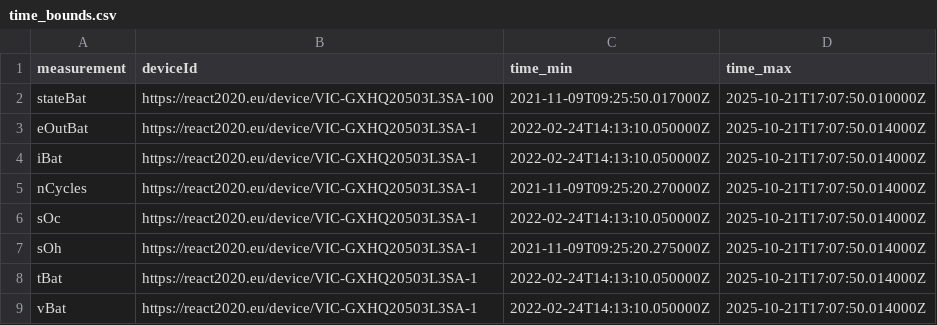
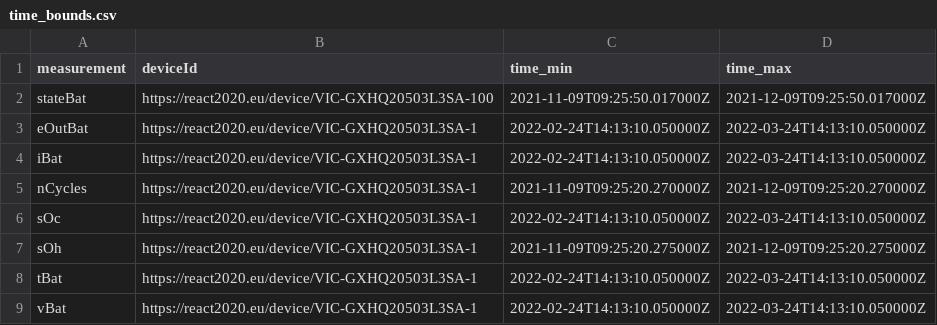
Before and after one commit to lactec-dsm/dsm-influxdb-extraction, a CSV file: data/exports/time_bounds.csv, drawn as a sheet.

Commit message:
Aplicada melhoria de partição dos datasets por Mesureaments/Devices/Year/Month

```diff
--- a/data/exports/time_bounds.csv
+++ b/data/exports/time_bounds.csv
@@ -1,9 +1,9 @@
 measurement,deviceId,time_min,time_max
-stateBat,https://react2020.eu/device/VIC-GXHQ20503L3SA-100,2021-11-09T09:25:50.017000Z,2025-10-21T17:07:50.010000Z
-eOutBat,https://react2020.eu/device/VIC-GXHQ20503L3SA-1,2022-02-24T14:13:10.050000Z,2025-10-21T17:07:50.014000Z
-iBat,https://react2020.eu/device/VIC-GXHQ20503L3SA-1,2022-02-24T14:13:10.050000Z,2025-10-21T17:07:50.014000Z
-nCycles,https://react2020.eu/device/VIC-GXHQ20503L3SA-1,2021-11-09T09:25:20.270000Z,2025-10-21T17:07:50.014000Z
-sOc,https://react2020.eu/device/VIC-GXHQ20503L3SA-1,2022-02-24T14:13:10.050000Z,2025-10-21T17:07:50.014000Z
-sOh,https://react2020.eu/device/VIC-GXHQ20503L3SA-1,2021-11-09T09:25:20.275000Z,2025-10-21T17:07:50.014000Z
-tBat,https://react2020.eu/device/VIC-GXHQ20503L3SA-1,2022-02-24T14:13:10.050000Z,2025-10-21T17:07:50.014000Z
-vBat,https://react2020.eu/device/VIC-GXHQ20503L3SA-1,2022-02-24T14:13:10.050000Z,2025-10-21T17:07:50.014000Z
+stateBat,https://react2020.eu/device/VIC-GXHQ20503L3SA-100,2021-11-09T09:25:50.017000Z,2021-12-09T09:25:50.017000Z
+eOutBat,https://react2020.eu/device/VIC-GXHQ20503L3SA-1,2022-02-24T14:13:10.050000Z,2022-03-24T14:13:10.050000Z
+iBat,https://react2020.eu/device/VIC-GXHQ20503L3SA-1,2022-02-24T14:13:10.050000Z,2022-03-24T14:13:10.050000Z
+nCycles,https://react2020.eu/device/VIC-GXHQ20503L3SA-1,2021-11-09T09:25:20.270000Z,2021-12-09T09:25:20.270000Z
+sOc,https://react2020.eu/device/VIC-GXHQ20503L3SA-1,2022-02-24T14:13:10.050000Z,2022-03-24T14:13:10.050000Z
+sOh,https://react2020.eu/device/VIC-GXHQ20503L3SA-1,2021-11-09T09:25:20.275000Z,2021-12-09T09:25:20.275000Z
+tBat,https://react2020.eu/device/VIC-GXHQ20503L3SA-1,2022-02-24T14:13:10.050000Z,2022-03-24T14:13:10.050000Z
+vBat,https://react2020.eu/device/VIC-GXHQ20503L3SA-1,2022-02-24T14:13:10.050000Z,2022-03-24T14:13:10.050000Z
```
Also changed, not shown: 26 other files.
